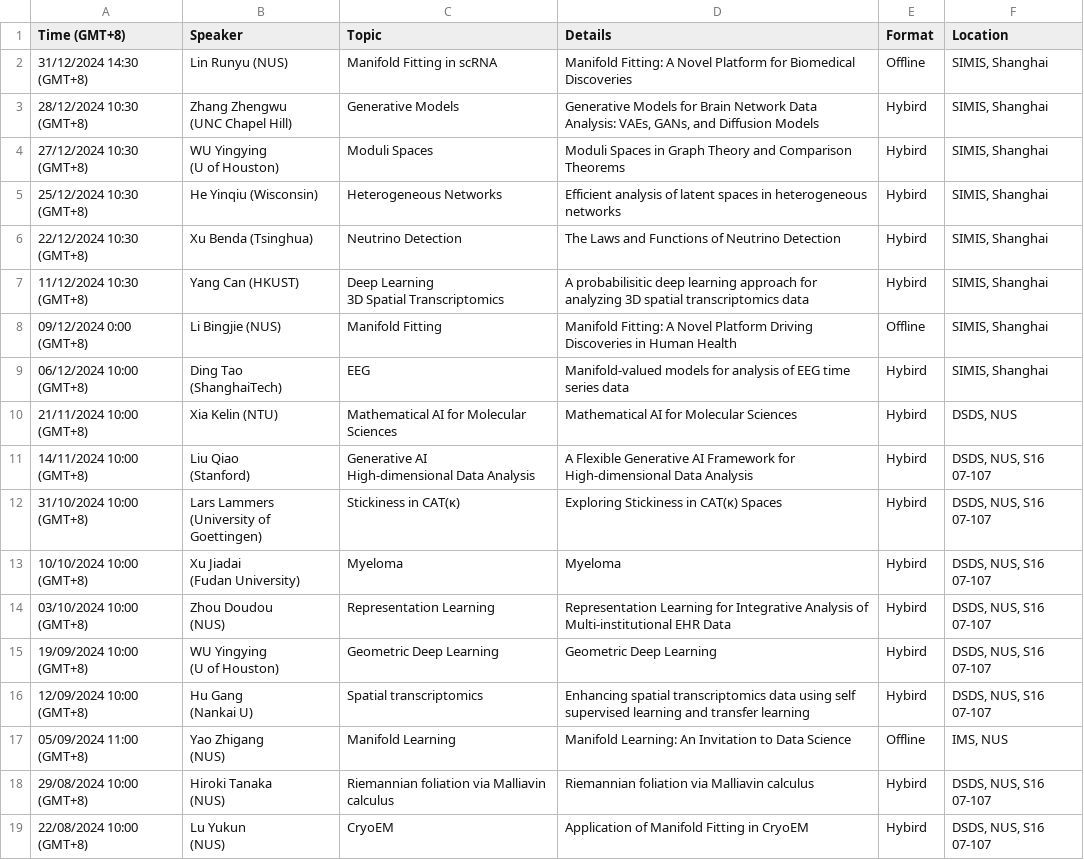
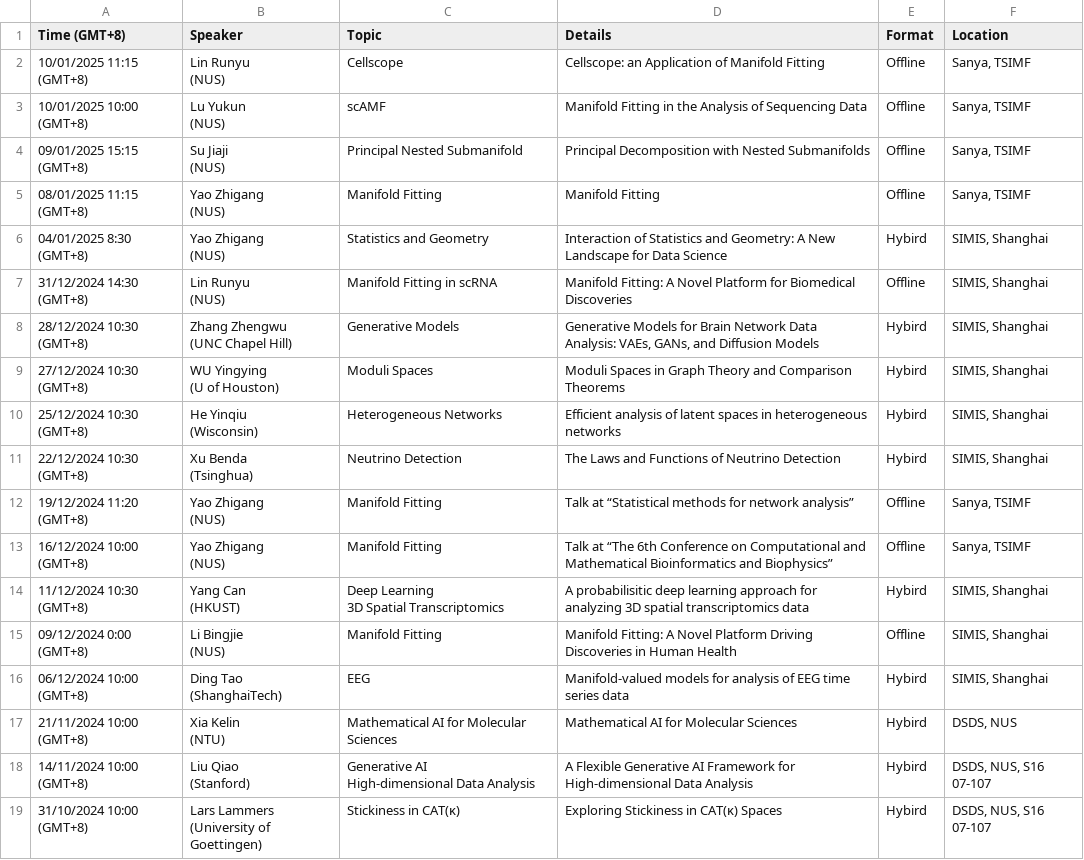
Before and after one commit to zhigang-yao/group-projects, a CSV file: docs/pri/Yao Group Privatissimum cb02715c306e40ca8d8b2bac4dd200e2.csv, drawn as a sheet; only a part is shown; the shorter side is filled out with more unchanged rows.

```diff
--- a/docs/pri/Yao Group Privatissimum cb02715c306e40ca8d8b2bac4dd200e2.csv
+++ b/docs/pri/Yao Group Privatissimum cb02715c306e40ca8d8b2bac4dd200e2.csv
@@ -1,3 +1,14 @@
 Time (GMT+8),Speaker,Topic,Details,Format,Location
-31/12/2024 14:30 (GMT+8),Lin Runyu (NUS),Manifold Fitting in scRNA,Manifold Fitting: A Novel Platform for Biomedical Discoveries,Offline,"SIMIS, Shanghai"
+10/01/2025 11:15 (GMT+8),"Lin Runyu
+(NUS)",Cellscope,Cellscope: an Application of Manifold Fitting,Offline,"Sanya, TSIMF"
+10/01/2025 10:00 (GMT+8),"Lu Yukun
+(NUS)",scAMF,Manifold Fitting in the Analysis of Sequencing Data,Offline,"Sanya, TSIMF"
+09/01/2025 15:15 (GMT+8),"Su Jiaji
+(NUS)",Principal Nested Submanifold,Principal Decomposition with Nested Submanifolds,Offline,"Sanya, TSIMF"
+08/01/2025 11:15 (GMT+8),"Yao Zhigang
+(NUS)",Manifold Fitting,Manifold Fitting,Offline,"Sanya, TSIMF"
+04/01/2025 8:30 (GMT+8),"Yao Zhigang
+(NUS)",Statistics and Geometry,Interaction of Statistics and Geometry: A New Landscape for Data Science,Hybird,"SIMIS, Shanghai"
+31/12/2024 14:30 (GMT+8),"Lin Runyu
+(NUS)",Manifold Fitting in scRNA,Manifold Fitting: A Novel Platform for Biomedical Discoveries,Offline,"SIMIS, Shanghai"
 28/12/2024 10:30 (GMT+8),"Zhang Zhengwu
@@ -6,9 +17,19 @@
 (U of Houston)",Moduli Spaces,Moduli Spaces in Graph Theory and Comparison Theorems,Hybird,"SIMIS, Shanghai"
-25/12/2024 10:30 (GMT+8),He Yinqiu (Wisconsin),Heterogeneous Networks,Efficient analysis of latent spaces in heterogeneous networks,Hybird,"SIMIS, Shanghai"
-22/12/2024 10:30 (GMT+8),Xu Benda (Tsinghua),Neutrino Detection,The Laws and Functions of Neutrino Detection,Hybird,"SIMIS, Shanghai"
-11/12/2024 10:30 (GMT+8),Yang Can (HKUST),"Deep Learning
-3D Spatial Transcriptomics",A probabilisitic deep learning approach for analyzing 3D spatial transcriptomics data,Hybird,"SIMIS, Shanghai"
-09/12/2024 0:00 (GMT+8),Li Bingjie (NUS),Manifold Fitting,Manifold Fitting: A Novel Platform Driving Discoveries in Human Health,Offline,"SIMIS, Shanghai"
-06/12/2024 10:00 (GMT+8),Ding Tao (ShanghaiTech),EEG,Manifold-valued models for analysis of EEG time series data,Hybird,"SIMIS, Shanghai"
-21/11/2024 10:00 (GMT+8),Xia Kelin (NTU),Mathematical AI for Molecular Sciences,Mathematical AI for Molecular Sciences,Hybird,"DSDS, NUS"
+25/12/2024 10:30 (GMT+8),"He Yinqiu
+(Wisconsin)",Heterogeneous Networks,Efficient analysis of latent spaces in heterogeneous networks,Hybird,"SIMIS, Shanghai"
+22/12/2024 10:30 (GMT+8),"Xu Benda
+(Tsinghua)",Neutrino Detection,The Laws and Functions of Neutrino Detection,Hybird,"SIMIS, Shanghai"
+19/12/2024 11:20 (GMT+8),"Yao Zhigang
+(NUS)",Manifold Fitting,Talk at “Statistical methods for network analysis”,Offline,"Sanya, TSIMF"
+16/12/2024 10:00 (GMT+8),"Yao Zhigang
+(NUS)",Manifold Fitting,Talk at “The 6th Conference on Computational and Mathematical Bioinformatics and Biophysics”,Offline,"Sanya, TSIMF"
+11/12/2024 10:30 (GMT+8),"Yang Can
+(HKUST)","Deep Learning
+3D Spatial Transcriptomics",A probabilisitic deep learning approach for analyzing 3D spatial transcriptomics data,Hybird,"SIMIS, Shanghai"
+09/12/2024 0:00 (GMT+8),"Li Bingjie
+(NUS)",Manifold Fitting,Manifold Fitting: A Novel Platform Driving Discoveries in Human Health,Offline,"SIMIS, Shanghai"
+06/12/2024 10:00 (GMT+8),"Ding Tao
+(ShanghaiTech)",EEG,Manifold-valued models for analysis of EEG time series data,Hybird,"SIMIS, Shanghai"
+21/11/2024 10:00 (GMT+8),"Xia Kelin
+(NTU)",Mathematical AI for Molecular Sciences,Mathematical AI for Molecular Sciences,Hybird,"DSDS, NUS"
 14/11/2024 10:00 (GMT+8),"Liu Qiao
```
Also changed, not shown: 14 other files.
